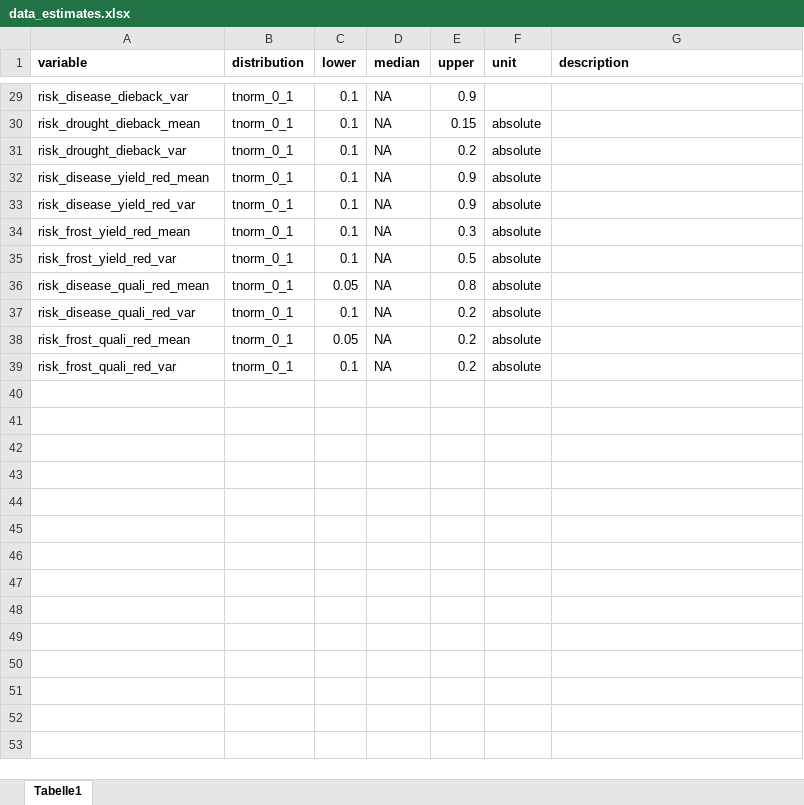
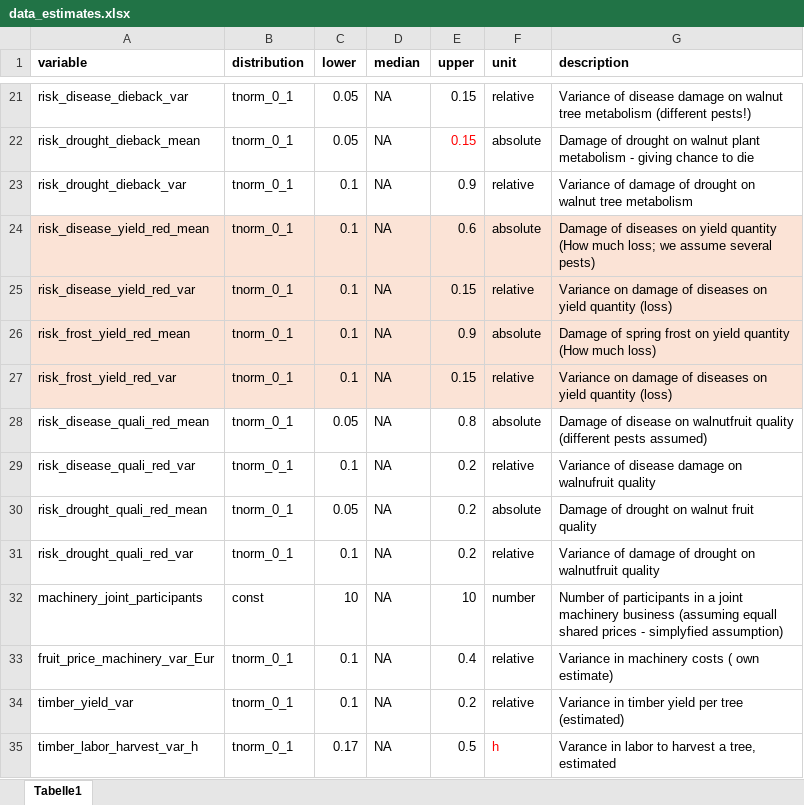
Before and after one commit to modhd/DA_agroforestry_orchard, an Excel workbook: Data/data_estimates.xlsx, sheet Tabelle1, drawn as a sheet; only a part is shown, gaps mark what is left out; values as stored, in another font and other column widths than the file's, no borders; addresses are those after the commit; the diff covers the shown part only; the diff names each change by its address in the sheet, - before the commit and + after, or states it on an @@ line.

Commit message:
Check code validity: - check of logic in risk occurences - check logic in timber
Reorganized data:
- included data from agency
- data sorted into 3 tables:
(1) data agency: data obtained form agency (distributions; values provided in the report are given in the comment section)
(2) data etimates: data estimated/pobtained else
(3) data uncertianities: parameterized values; placeholde rvalues that are rather conceptual

```diff
--- a/Data/data_estimates.xlsx (sheet Tabelle1)
+++ b/Data/data_estimates.xlsx (sheet Tabelle1)
-C21:C22 (lower): 0.1
+C21:C22 (lower): 0.05
-E21 (upper): 0.9
+E21 (upper): 0.15
-F21 (unit): (empty)
+F21 (unit): relative
-G21 (description): (empty)
+G21 (description): Variance of disease damage on walnut tree metabolism (different pests!)
-E22 text colour: black
+E22 text colour: #FF0000
-G22 (description): (empty)
+G22 (description): Damage of drought on walnut plant metabolism - giving chance to die
-E23 (upper): 0.2
+E23 (upper): 0.9
-F23 (unit): absolute
+F23 (unit): relative
-G23 (description): (empty)
+G23 (description): Variance of damage of drought on walnut tree metabolism
-A24:G27 fill: none
+A24:G27 fill: #FBE3D6
-E24 (upper): 0.9
+E24 (upper): 0.6
-G24 (description): (empty)
+G24 (description): Damage of diseases on yield quantity (How much loss; we assume several pests)
-E25 (upper): 0.9
+E25 (upper): 0.15
-F25 (unit): absolute
+F25 (unit): relative
-G25 (description): (empty)
+G25 (description): Variance on damage of diseases on yield quantity (loss)
-E26 (upper): 0.3
+E26 (upper): 0.9
-G26 (description): (empty)
+G26 (description): Damage of spring frost on yield quantity (How much loss)
-E27 (upper): 0.5
+E27 (upper): 0.15
-F27 (unit): absolute
+F27 (unit): relative
-G27 (description): (empty)
+G27 (description): Variance on damage of diseases on yield quantity (loss)
-G28 (description): (empty)
+G28 (description): Damage of disease on walnutfruit quality (different pests assumed)
-F29 (unit): absolute
+F29 (unit): relative
-G29 (description): (empty)
+G29 (description): Variance of disease damage on walnufruit quality
-A30 (variable): risk_frost_quali_red_mean
+A30 (variable): risk_drought_quali_red_mean
-G30 (description): (empty)
+G30 (description): Damage of drought on walnut fruit quality
-A31 (variable): risk_frost_quali_red_var
+A31 (variable): risk_drought_quali_red_var
-F31 (unit): absolute
+F31 (unit): relative
-G31 (description): (empty)
+G31 (description): Variance of damage of drought on walnutfruit quality
+row 32: machinery_joint_participants | const | 10 | NA | 10 | number | Number of participants in a joint machinery business (assuming equall shared prices - simplyfied assumption)
+row 33: fruit_price_machinery_var_Eur | tnorm_0_1 | 0.1 | NA | 0.4 | relative | Variance in machinery costs ( own estimate)
+row 34: timber_yield_var | tnorm_0_1 | 0.1 | NA | 0.2 | relative | Variance in timber yield per tree (estimated)
+row 35: timber_labor_harvest_var_h | tnorm_0_1 | 0.17 | NA | 0.5 | h | Varance in labor to harvest a tree, estimated
```
Also changed, not shown: 3 added rows, 11 removed rows, 12 edited cells and cell formats elsewhere in this sheet, Data/data_agency.xlsx, Data/uncertain_variables.xlsx, 1 other file.
